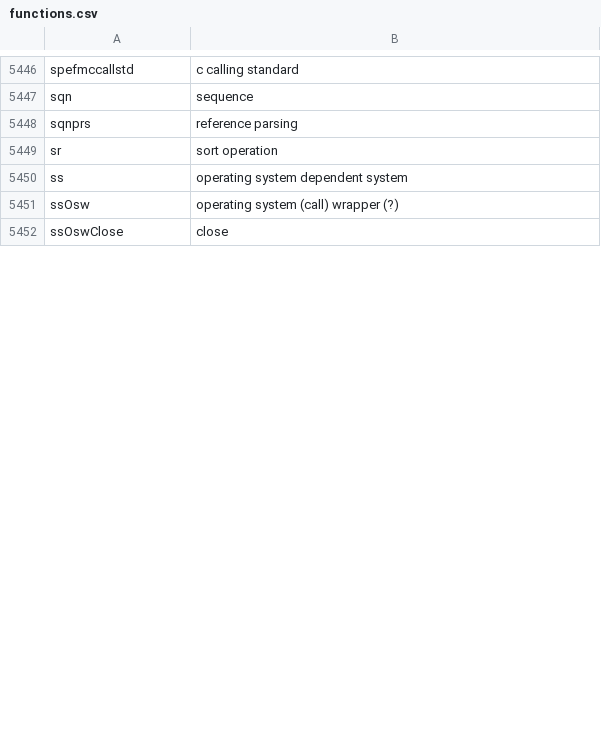
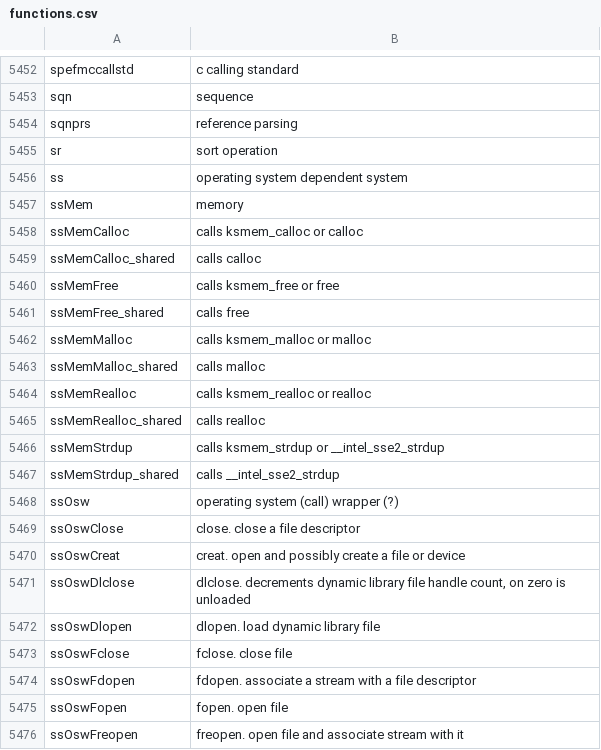
Before and after one commit to skoehler-soocs/ora_db_func_anno, a CSV file: functions.csv, drawn as a sheet; only a part is shown, gaps mark what is left out; the diff covers the shown part only.

Commit message:
mainly ss functions

```diff
--- a/functions.csv
+++ b/functions.csv
@@ -5450,3 +5456,21 @@ sr|sort operation
 ss|operating system dependent system
+ssMem|memory
+ssMemCalloc|calls ksmem_calloc or calloc
+ssMemCalloc_shared|calls calloc
+ssMemFree|calls ksmem_free or free
+ssMemFree_shared|calls free
+ssMemMalloc|calls ksmem_malloc or malloc
+ssMemMalloc_shared|calls malloc
+ssMemRealloc|calls ksmem_realloc or realloc
+ssMemRealloc_shared|calls realloc
+ssMemStrdup|calls ksmem_strdup or __intel_sse2_strdup
+ssMemStrdup_shared|calls __intel_sse2_strdup
 ssOsw|operating system (call) wrapper (?)
-ssOswClose|close
+ssOswClose|close. close a file descriptor
+ssOswCreat|creat. open and possibly create a file or device
+ssOswDlclose|dlclose. decrements dynamic library file handle count, on zero is unloaded
+ssOswDlopen|dlopen. load dynamic library file
+ssOswFclose|fclose. close file
+ssOswFdopen|fdopen. associate a stream with a file descriptor
+ssOswFopen|fopen. open file
+ssOswFreopen|freopen. open file and associate stream with it
```
Also changed, not shown: 16 added rows and 1 edited cell elsewhere in this file.
